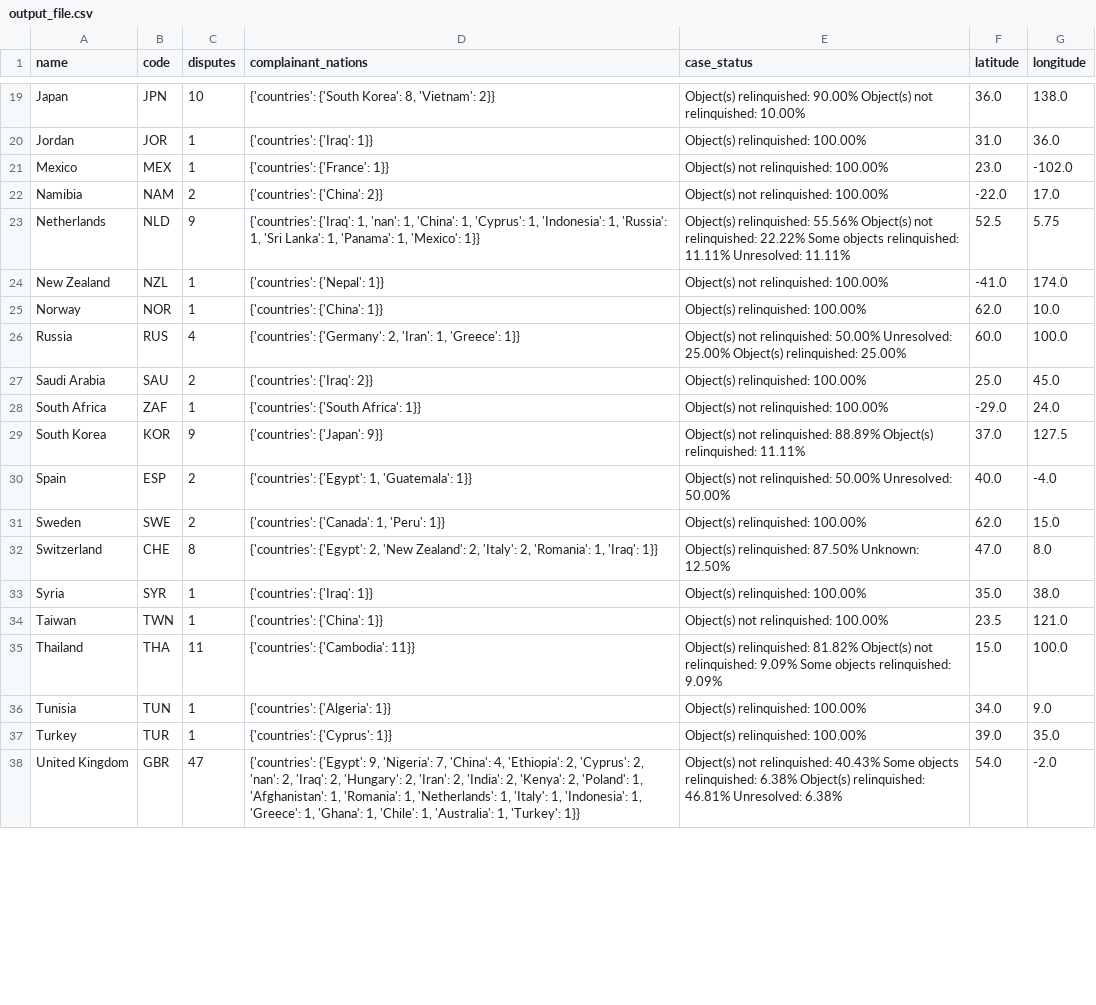
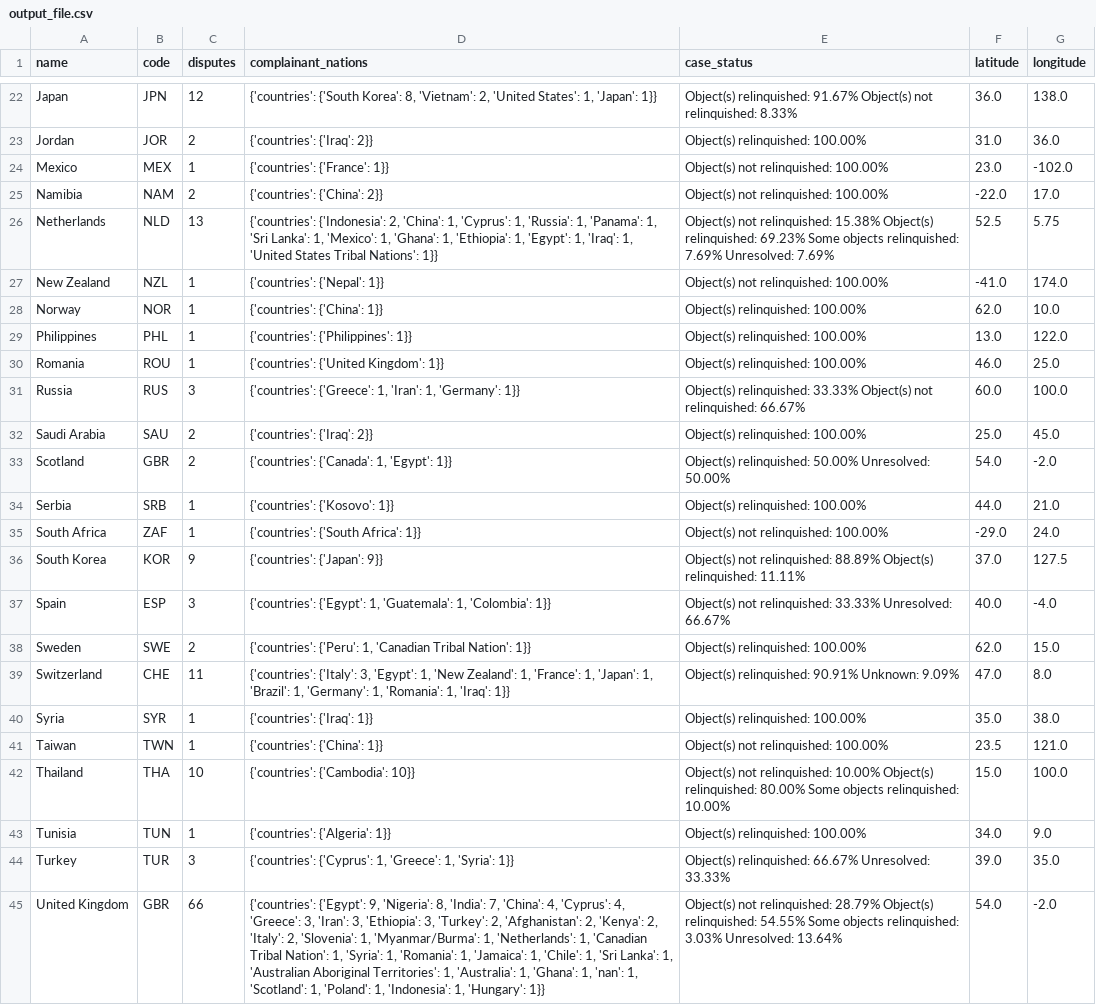
Before and after one commit to agsawyer/CPDR-dataviz, a CSV file: world-map/output_file.csv, drawn as a sheet; only a part is shown, gaps mark what is left out; addresses are those after the commit; the diff covers the shown part only; the diff names each change by its address in the sheet, - before the commit and + after, or states it on an @@ line.

```diff
--- a/world-map/output_file.csv
+++ b/world-map/output_file.csv
-C22 (disputes): 10
+C22 (disputes): 12
-D22 (complainant_nations): …8, 'Vietnam': 2}}
+D22 (complainant_nations): …8, 'Vietnam': 2, 'United States': 1, 'Japan': 1}}
-E22 (case_status): Object(s) relinquished: 90.00% Object(s) not relinquished: 10.00%
+E22 (case_status): Object(s) relinquished: 91.67% Object(s) not relinquished: 8.33%
-C23 (disputes): 1
+C23 (disputes): 2
-D23 (complainant_nations): {'countries': {'Iraq': 1}}
+D23 (complainant_nations): {'countries': {'Iraq': 2}}
-C26 (disputes): 9
+C26 (disputes): 13
-D26 (complainant_nations): {'countries': {'Iraq': 1, 'nan': 1, 'China': 1, 'Cyprus': 1, 'Indonesia': 1, 'Russia': 1, 'Sri Lanka': 1, 'Panama': 1, 'Mexico': 1}}
+D26 (complainant_nations): {'countries': {'Indonesia': 2, 'China': 1, 'Cyprus': 1, 'Russia': 1, 'Panama': 1, 'Sri Lanka': 1, 'Mexico': 1, 'Ghana': 1, 'Ethiopia': 1, 'Egypt': 1, 'Iraq': 1, 'United States Tribal Nations': 1}}
-E26 (case_status): Object(s) relinquished: 55.56% Object(s) not relinquished: 22.22% Some objects relinquished: 11.11% Unresolved: 11.11%
+E26 (case_status): Object(s) not relinquished: 15.38% Object(s) relinquished: 69.23% Some objects relinquished: 7.69% Unresolved: 7.69%
+row 29: Philippines | PHL | 1 | {'countries': {'Philippines': 1}} | Object(s) relinquished: 100.00% | 13.0 | 122.0
+row 30: Romania | ROU | 1 | {'countries': {'United Kingdom': 1}} | Object(s) relinquished: 100.00% | 46.0 | 25.0
-C31 (disputes): 4
+C31 (disputes): 3
-D31 (complainant_nations): {'countries': {'Germany': 2, 'Iran': 1, 'Greece': 1}}
+D31 (complainant_nations): {'countries': {'Greece': 1, 'Iran': 1, 'Germany': 1}}
-E31 (case_status): Object(s) not relinquished: 50.00% Unresolved: 25.00% Object(s) relinquished: 25.00%
+E31 (case_status): Object(s) relinquished: 33.33% Object(s) not relinquished: 66.67%
+row 33: Scotland | GBR | 2 | {'countries': {'Canada': 1, 'Egypt': 1}} | Object(s) relinquished: 50.00% Unresolved: 50.00% | 54.0 | -2.0
+row 34: Serbia | SRB | 1 | {'countries': {'Kosovo': 1}} | Object(s) relinquished: 100.00% | 44.0 | 21.0
-C37 (disputes): 2
+C37 (disputes): 3
-D37 (complainant_nations): …1, 'Guatemala': 1}}
+D37 (complainant_nations): …1, 'Guatemala': 1, 'Colombia': 1}}
-E37 (case_status): …not relinquished: 50.00% Unresolved: 50.00%
+E37 (case_status): …not relinquished: 33.33% Unresolved: 66.67%
-D38 (complainant_nations): {'countries': {'Canada': 1, 'Peru': 1}}
+D38 (complainant_nations): {'countries': {'Peru': 1, 'Canadian Tribal Nation': 1}}
-C39 (disputes): 8
+C39 (disputes): 11
-D39 (complainant_nations): {'countries': {'Egypt': 2, 'New Zealand': 2, 'Italy': 2, 'Romania': 1,…
+D39 (complainant_nations): {'countries': {'Italy': 3, 'Egypt': 1, 'New Zealand': 1, 'France': 1, 'Japan': 1, 'Brazil': 1, 'Germany': 1, 'Romania': 1,…
-E39 (case_status): Object(s) relinquished: 87.50% Unknown: 12.50%
+E39 (case_status): Object(s) relinquished: 90.91% Unknown: 9.09%
-C42 (disputes): 11
+C42 (disputes): 10
-D42 (complainant_nations): {'countries': {'Cambodia': 11}}
+D42 (complainant_nations): {'countries': {'Cambodia': 10}}
-E42 (case_status): Object(s) relinquished: 81.82% Object(s) not relinquished: 9.09% Some objects relinquished: 9.09%
+E42 (case_status): Object(s) not relinquished: 10.00% Object(s) relinquished: 80.00% Some objects relinquished: 10.00%
-C44 (disputes): 1
+C44 (disputes): 3
-D44 (complainant_nations): {'countries': {'Cyprus': 1}}
+D44 (complainant_nations): {'countries': {'Cyprus': 1, 'Greece': 1, 'Syria': 1}}
-E44 (case_status): Object(s) relinquished: 100.00%
+E44 (case_status): Object(s) relinquished: 66.67% Unresolved: 33.33%
-C45 (disputes): 47
+C45 (disputes): 66
-D45 (complainant_nations): …9, 'Nigeria': 7, 'China': 4, 'Ethiopia': 2, 'Cyprus': 2, 'nan': 2, 'Iraq': 2, 'Hungary': 2, 'Iran': 2, 'India': 2, 'Kenya': 2, 'Poland': 1, 'Afghanistan': 1, 'Romania': 1, 'Netherlands': 1, 'Italy': 1, 'Indonesia': 1, 'Greece': 1, 'Ghana': 1, 'Chile': 1, 'Australia': 1, 'Turkey': 1}}
+D45 (complainant_nations): …9, 'Nigeria': 8, 'India': 7, 'China': 4, 'Cyprus': 4, 'Greece': 3, 'Iran': 3, 'Ethiopia': 3, 'Turkey': 2, 'Afghanistan': 2, 'Kenya': 2, 'Italy': 2, 'Slovenia': 1, 'Myanmar/Burma': 1, 'Netherlands': 1, 'Canadian Tribal Nation': 1, 'Syria': 1, 'Romania': 1, 'Jamaica': 1, 'Chile': 1, 'Sri Lanka': 1, 'Australian Aboriginal Territories': 1, 'Australia': 1, 'Ghana': 1, 'nan': 1, 'Scotland': 1, 'Poland': 1, 'Indonesia': 1, 'Hungary': 1}}
-E45 (case_status): …not relinquished: 40.43% Some objects relinquished: 6.38% Object(s) relinquished: 46.81% Unresolved: 6.38%
+E45 (case_status): …not relinquished: 28.79% Object(s) relinquished: 54.55% Some objects relinquished: 3.03% Unresolved: 13.64%
```
Also changed, not shown: 3 added rows, 5 removed rows and 32 edited cells elsewhere in this file, world-map/output_file-old.csv, 1 other file.
